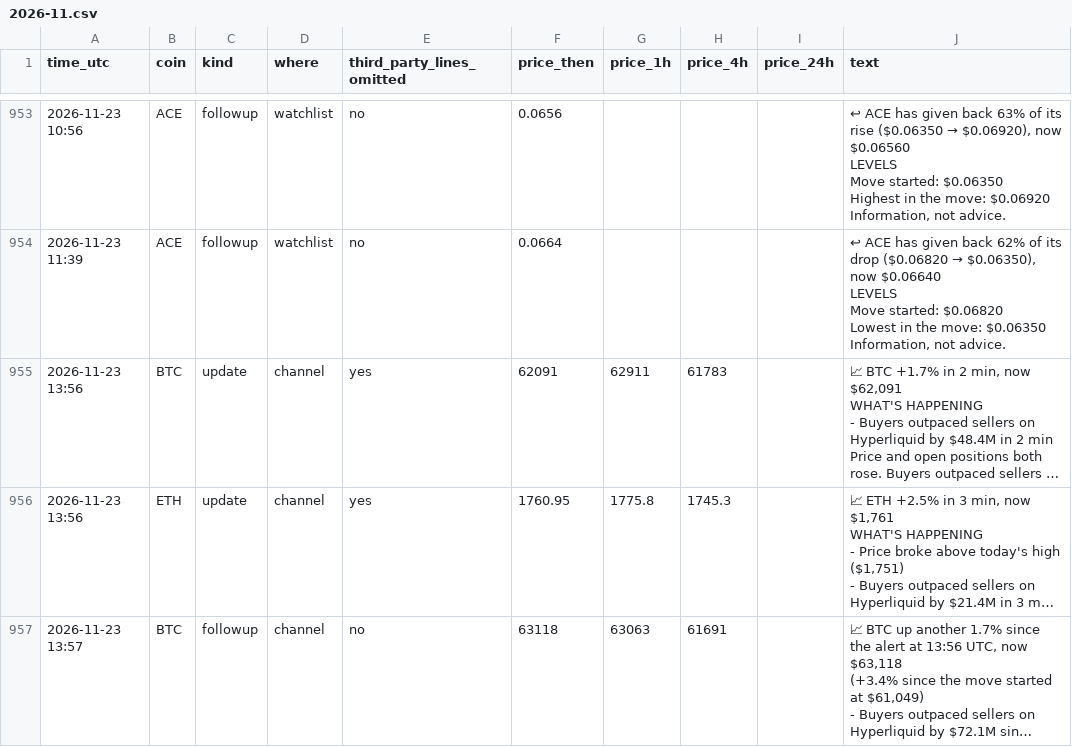
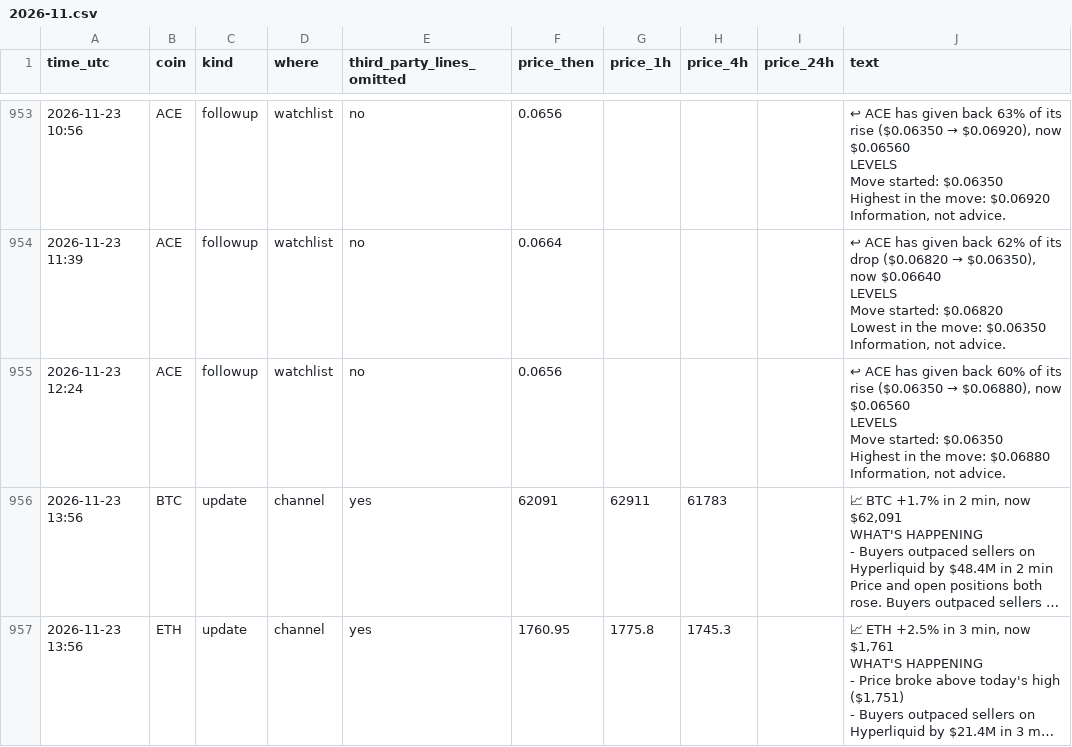
Before and after one commit to dev0xeb/tell-record, a CSV file: 2026-11.csv, drawn as a sheet; only a part is shown, gaps mark what is left out; the shorter side is filled out with more unchanged rows; long unchanged cells end in …; ↵ is a line break in a cell; the diff names each change by its address in the sheet, - before the commit and + after, or states it on an @@ line.

Commit message:
Track record 2026-11-24T12:45 UTC

```diff
--- a/2026-11.csv
+++ b/2026-11.csv
+row 955: 2026-11-23 12:24 | ACE | followup | watchlist | no | 0.0656 |  |  |  | ↩ ACE has given back 60% of its rise ($0.06350 → $0.06880), now $0.06560 ↵ LEVELS ↵ Move started: $0.06350 ↵ Highest in the move: $0.06880 ↵ Information, not advice.
```
